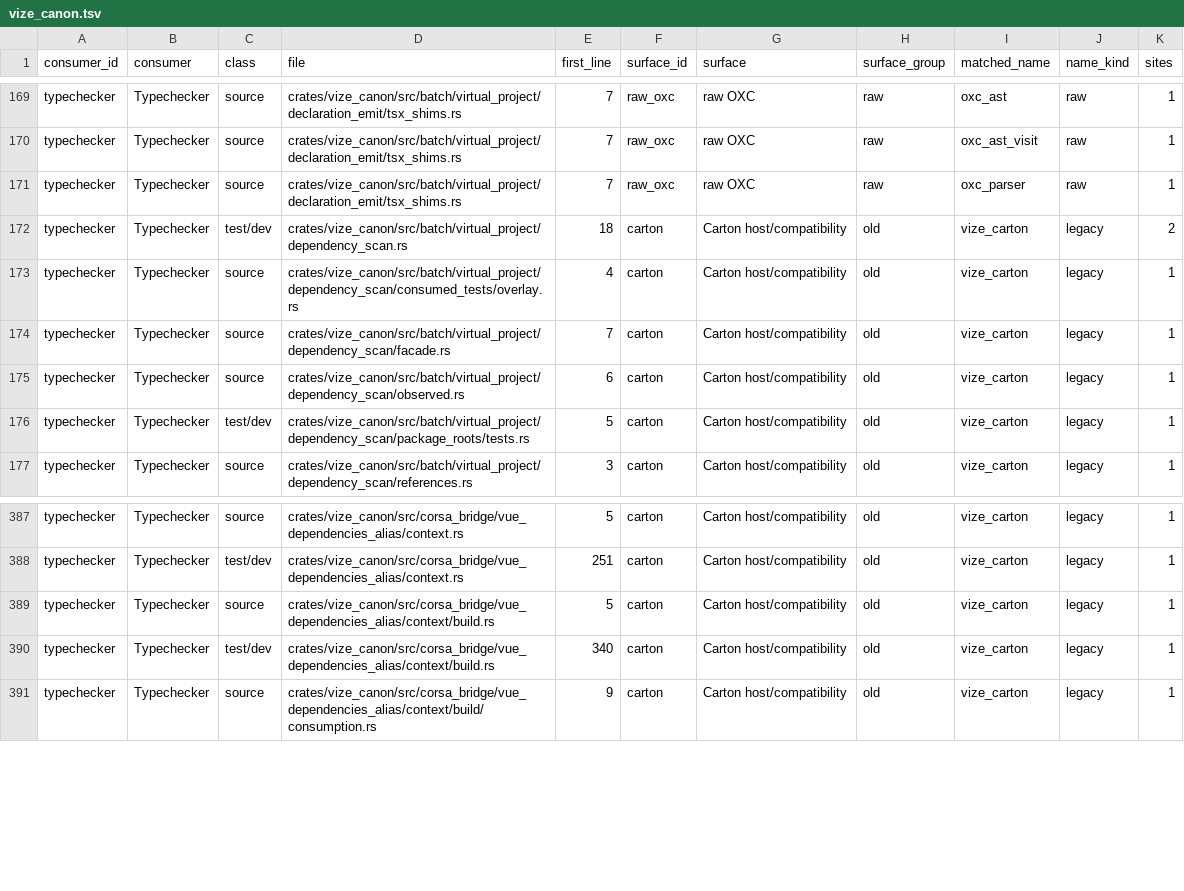
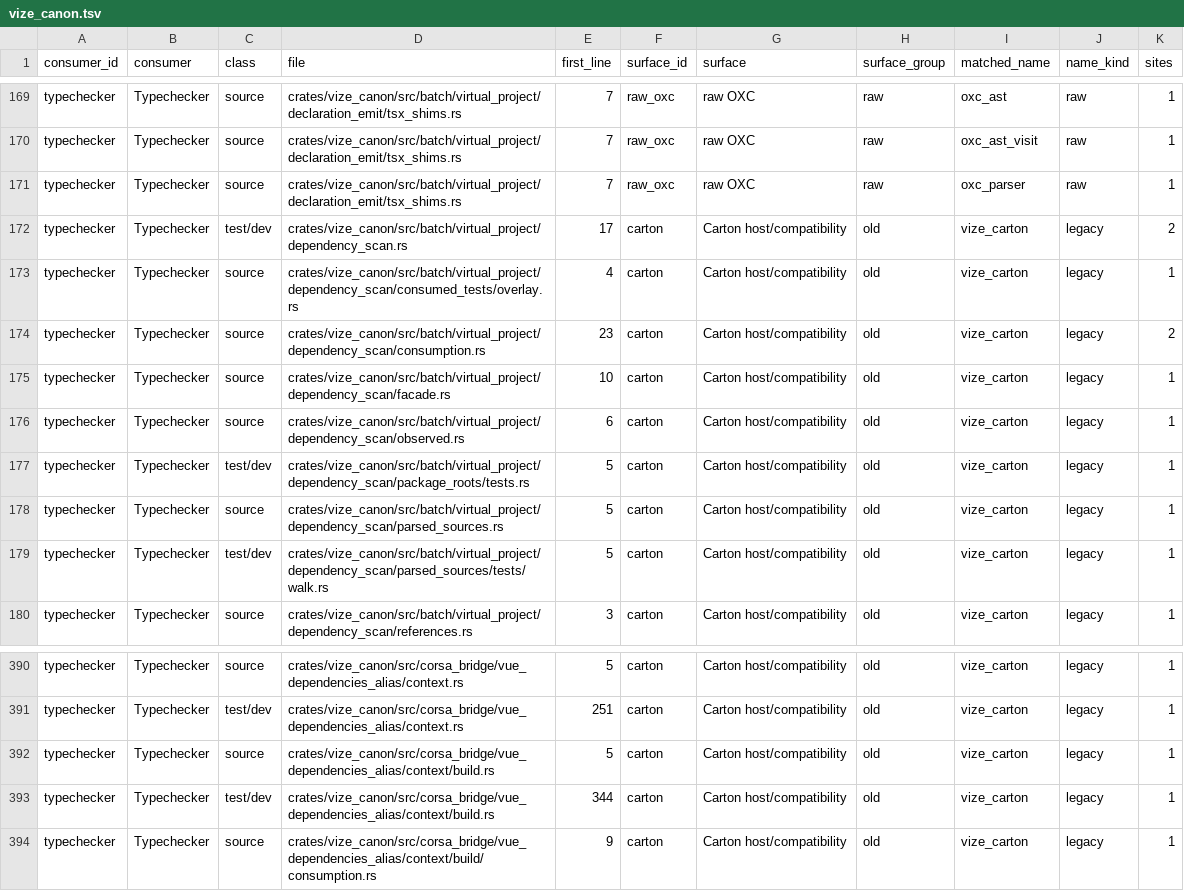
Before and after one commit to ty-ler/vize, a TSV file: docs/davinci/plan/consumer-migration-surfaces/typechecker/vize_canon.tsv, drawn as a sheet; only a part is shown, gaps mark what is left out.

Commit message:
perf(canon): reuse exact parser packets within cold graph construction

```diff
--- a/docs/davinci/plan/consumer-migration-surfaces/typechecker/vize_canon.tsv
+++ b/docs/davinci/plan/consumer-migration-surfaces/typechecker/vize_canon.tsv
@@ -171,7 +171,10 @@ typechecker	Typechecker	source	crates/vize_canon/src/batch/virtual_project/decla
 typechecker	Typechecker	source	crates/vize_canon/src/batch/virtual_project/declaration_emit/tsx_shims.rs	7	raw_oxc	raw OXC	raw	oxc_parser	raw	1
-typechecker	Typechecker	test/dev	crates/vize_canon/src/batch/virtual_project/dependency_scan.rs	18	carton	Carton host/compatibility	old	vize_carton	legacy	2
+typechecker	Typechecker	test/dev	crates/vize_canon/src/batch/virtual_project/dependency_scan.rs	17	carton	Carton host/compatibility	old	vize_carton	legacy	2
 typechecker	Typechecker	source	crates/vize_canon/src/batch/virtual_project/dependency_scan/consumed_tests/overlay.rs	4	carton	Carton host/compatibility	old	vize_carton	legacy	1
-typechecker	Typechecker	source	crates/vize_canon/src/batch/virtual_project/dependency_scan/facade.rs	7	carton	Carton host/compatibility	old	vize_carton	legacy	1
+typechecker	Typechecker	source	crates/vize_canon/src/batch/virtual_project/dependency_scan/consumption.rs	23	carton	Carton host/compatibility	old	vize_carton	legacy	2
+typechecker	Typechecker	source	crates/vize_canon/src/batch/virtual_project/dependency_scan/facade.rs	10	carton	Carton host/compatibility	old	vize_carton	legacy	1
 typechecker	Typechecker	source	crates/vize_canon/src/batch/virtual_project/dependency_scan/observed.rs	6	carton	Carton host/compatibility	old	vize_carton	legacy	1
 typechecker	Typechecker	test/dev	crates/vize_canon/src/batch/virtual_project/dependency_scan/package_roots/tests.rs	5	carton	Carton host/compatibility	old	vize_carton	legacy	1
+typechecker	Typechecker	source	crates/vize_canon/src/batch/virtual_project/dependency_scan/parsed_sources.rs	5	carton	Carton host/compatibility	old	vize_carton	legacy	1
+typechecker	Typechecker	test/dev	crates/vize_canon/src/batch/virtual_project/dependency_scan/parsed_sources/tests/walk.rs	5	carton	Carton host/compatibility	old	vize_carton	legacy	1
 typechecker	Typechecker	source	crates/vize_canon/src/batch/virtual_project/dependency_scan/references.rs	3	carton	Carton host/compatibility	old	vize_carton	legacy	1
@@ -389,3 +392,3 @@ typechecker	Typechecker	test/dev	crates/vize_canon/src/corsa_bridge/vue_dependen
 typechecker	Typechecker	source	crates/vize_canon/src/corsa_bridge/vue_dependencies_alias/context/build.rs	5	carton	Carton host/compatibility	old	vize_carton	legacy	1
-typechecker	Typechecker	test/dev	crates/vize_canon/src/corsa_bridge/vue_dependencies_alias/context/build.rs	340	carton	Carton host/compatibility	old	vize_carton	legacy	1
+typechecker	Typechecker	test/dev	crates/vize_canon/src/corsa_bridge/vue_dependencies_alias/context/build.rs	344	carton	Carton host/compatibility	old	vize_carton	legacy	1
 typechecker	Typechecker	source	crates/vize_canon/src/corsa_bridge/vue_dependencies_alias/context/build/consumption.rs	9	carton	Carton host/compatibility	old	vize_carton	legacy	1
```
Also changed, not shown: 13 other files.
